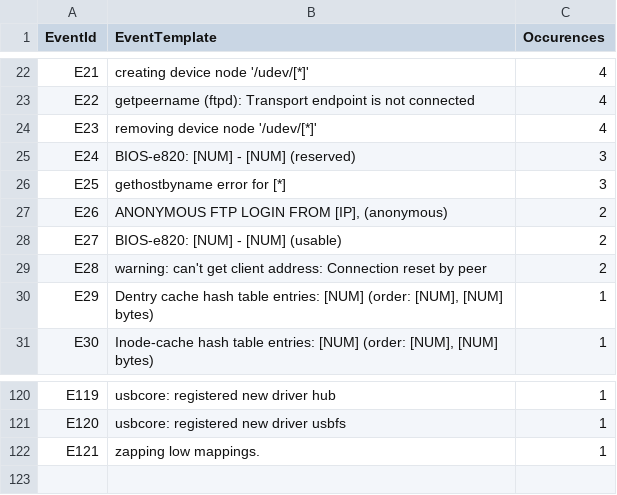
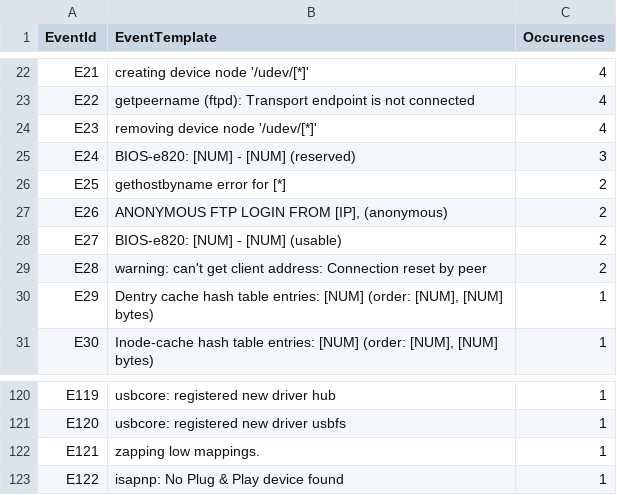
Before and after one commit to hfinchclaire/loghub, a CSV file: Linux/Linux_2k.log_templates.csv, drawn as a sheet; only a part is shown, gaps mark what is left out.

```diff
--- a/Linux/Linux_2k.log_templates.csv
+++ b/Linux/Linux_2k.log_templates.csv
@@ -25,3 +25,3 @@ E23,removing device node '/udev/[*]',4
 E24,BIOS-e820: [NUM] - [NUM] (reserved),3
-E25,gethostbyname error for [*],3
+E25,gethostbyname error for [*],2
 E26,"ANONYMOUS FTP LOGIN FROM [IP],  (anonymous)",2
@@ -122 +122,2 @@ E120,usbcore: registered new driver usbfs,1
 E121,zapping low mappings.,1
+E122,isapnp: No Plug & Play device found,1
```
Also changed, not shown: Linux/Linux_2k.log_structured.csv, 1 other file.
